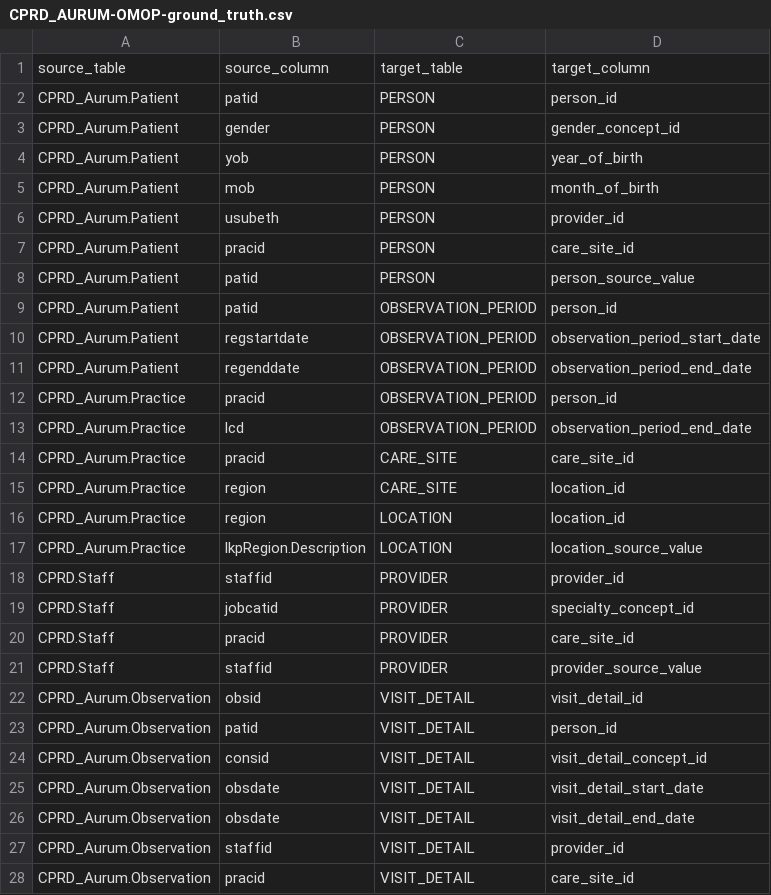
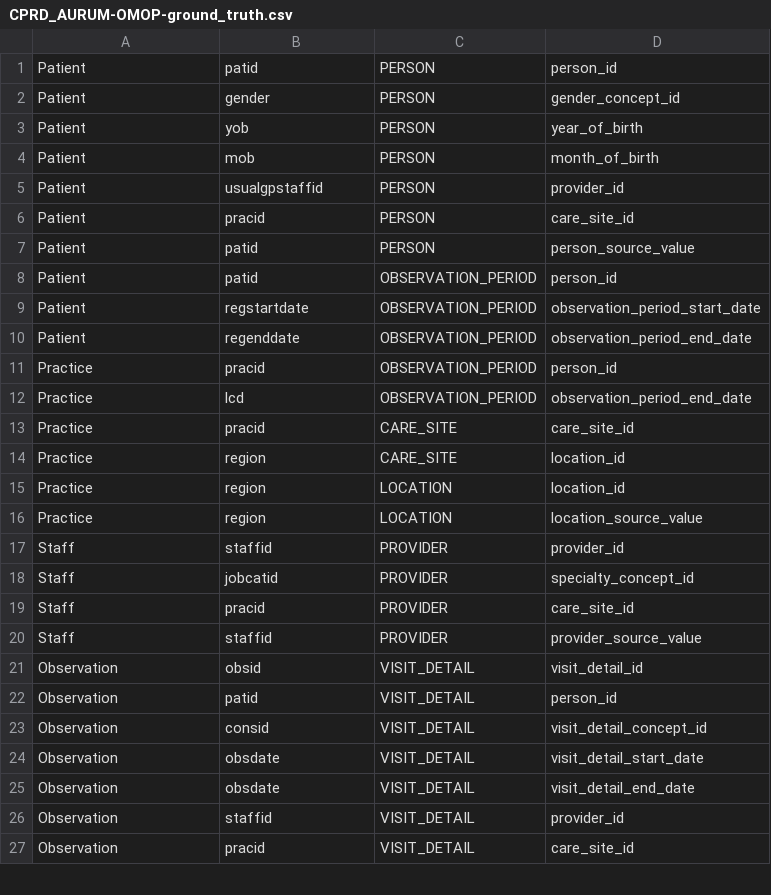
Before and after one commit to knowledge-fusion/LLMatch, a CSV file: dataset/ground_truth_files/CPRD_AURUM-OMOP-ground_truth.csv, drawn as a sheet; only a part is shown; the diff covers the shown part only.

```diff
--- a/dataset/ground_truth_files/CPRD_AURUM-OMOP-ground_truth.csv
+++ b/dataset/ground_truth_files/CPRD_AURUM-OMOP-ground_truth.csv
@@ -1,28 +1,27 @@
-source_table, source_column, target_table, target_column
-CPRD_Aurum.Patient, patid, PERSON, person_id
-CPRD_Aurum.Patient, gender, PERSON, gender_concept_id
-CPRD_Aurum.Patient, yob, PERSON, year_of_birth
-CPRD_Aurum.Patient, mob, PERSON, month_of_birth
-CPRD_Aurum.Patient, usubeth, PERSON, provider_id
-CPRD_Aurum.Patient, pracid, PERSON, care_site_id
-CPRD_Aurum.Patient, patid, PERSON, person_source_value
-CPRD_Aurum.Patient, patid, OBSERVATION_PERIOD, person_id
-CPRD_Aurum.Patient, regstartdate, OBSERVATION_PERIOD, observation_period_start_date
-CPRD_Aurum.Patient, regenddate, OBSERVATION_PERIOD, observation_period_end_date
-CPRD_Aurum.Practice, pracid, OBSERVATION_PERIOD, person_id
-CPRD_Aurum.Practice, lcd, OBSERVATION_PERIOD, observation_period_end_date
-CPRD_Aurum.Practice, pracid, CARE_SITE, care_site_id
-CPRD_Aurum.Practice, region, CARE_SITE, location_id
-CPRD_Aurum.Practice, region, LOCATION, location_id
-CPRD_Aurum.Practice, lkpRegion.Description, LOCATION, location_source_value
-CPRD.Staff, staffid, PROVIDER, provider_id
-CPRD.Staff, jobcatid, PROVIDER, specialty_concept_id
-CPRD.Staff, pracid, PROVIDER, care_site_id
-CPRD.Staff, staffid, PROVIDER, provider_source_value
-CPRD_Aurum.Observation, obsid, VISIT_DETAIL, visit_detail_id
-CPRD_Aurum.Observation, patid, VISIT_DETAIL, person_id
-CPRD_Aurum.Observation, consid, VISIT_DETAIL, visit_detail_concept_id
-CPRD_Aurum.Observation, obsdate, VISIT_DETAIL, visit_detail_start_date
-CPRD_Aurum.Observation, obsdate, VISIT_DETAIL, visit_detail_end_date
-CPRD_Aurum.Observation, staffid, VISIT_DETAIL, provider_id
-CPRD_Aurum.Observation, pracid, VISIT_DETAIL, care_site_id
+Patient, patid, PERSON, person_id
+Patient, gender, PERSON, gender_concept_id
+Patient, yob, PERSON, year_of_birth
+Patient, mob, PERSON, month_of_birth
+Patient, usualgpstaffid, PERSON, provider_id
+Patient, pracid, PERSON, care_site_id
+Patient, patid, PERSON, person_source_value
+Patient, patid, OBSERVATION_PERIOD, person_id
+Patient, regstartdate, OBSERVATION_PERIOD, observation_period_start_date
+Patient, regenddate, OBSERVATION_PERIOD, observation_period_end_date
+Practice, pracid, OBSERVATION_PERIOD, person_id
+Practice, lcd, OBSERVATION_PERIOD, observation_period_end_date
+Practice, pracid, CARE_SITE, care_site_id
+Practice, region, CARE_SITE, location_id
+Practice, region, LOCATION, location_id
+Practice, region, LOCATION, location_source_value
+Staff, staffid, PROVIDER, provider_id
+Staff, jobcatid, PROVIDER, specialty_concept_id
+Staff, pracid, PROVIDER, care_site_id
+Staff, staffid, PROVIDER, provider_source_value
+Observation, obsid, VISIT_DETAIL, visit_detail_id
+Observation, patid, VISIT_DETAIL, person_id
+Observation, consid, VISIT_DETAIL, visit_detail_concept_id
+Observation, obsdate, VISIT_DETAIL, visit_detail_start_date
+Observation, obsdate, VISIT_DETAIL, visit_detail_end_date
+Observation, staffid, VISIT_DETAIL, provider_id
+Observation, pracid, VISIT_DETAIL, care_site_id
```
Also changed, not shown: 12 edited cells elsewhere in this file, 7 other files.
